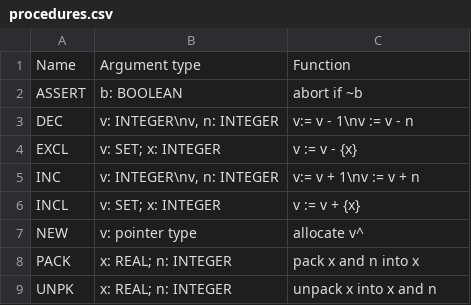
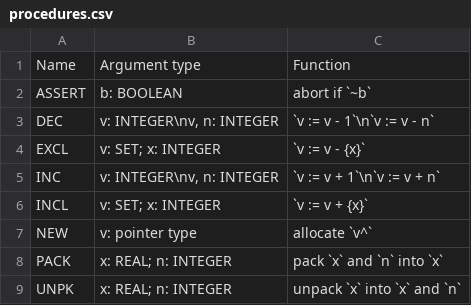
Before and after one commit to oberonforall/syntax, a CSV file: res/builtins/regular/procedures.csv, drawn as a sheet.

```diff
--- a/res/builtins/regular/procedures.csv
+++ b/res/builtins/regular/procedures.csv
@@ -1,9 +1,9 @@
 Name,Argument type,Function
-ASSERT,b: BOOLEAN,abort if ~b
-DEC,"v: INTEGER\nv, n: INTEGER",v:= v - 1\nv := v - n
-EXCL,v: SET; x: INTEGER,v := v - {x}
-INC,"v: INTEGER\nv, n: INTEGER",v:= v + 1\nv := v + n
-INCL,v: SET; x: INTEGER,v := v + {x}
-NEW,v: pointer type,allocate v^
-PACK,x: REAL; n: INTEGER,pack x and n into x
-UNPK,x: REAL; n: INTEGER,unpack x into x and n
+ASSERT,b: BOOLEAN,abort if `~b`
+DEC,"v: INTEGER\nv, n: INTEGER",`v := v - 1`\n`v := v - n`
+EXCL,v: SET; x: INTEGER,`v := v - {x}`
+INC,"v: INTEGER\nv, n: INTEGER",`v := v + 1`\n`v := v + n`
+INCL,v: SET; x: INTEGER,`v := v + {x}`
+NEW,v: pointer type,allocate `v^`
+PACK,x: REAL; n: INTEGER,pack `x` and `n` into `x`
+UNPK,x: REAL; n: INTEGER,unpack `x` into `x` and `n`
```
Also changed, not shown: 8 other files.
